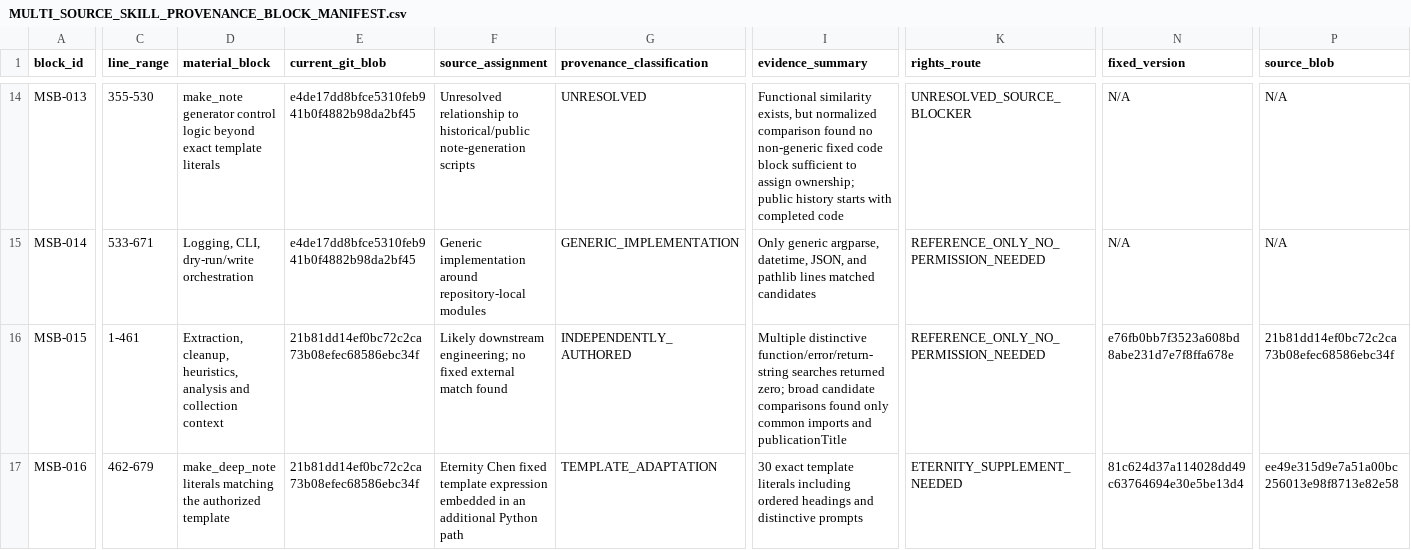
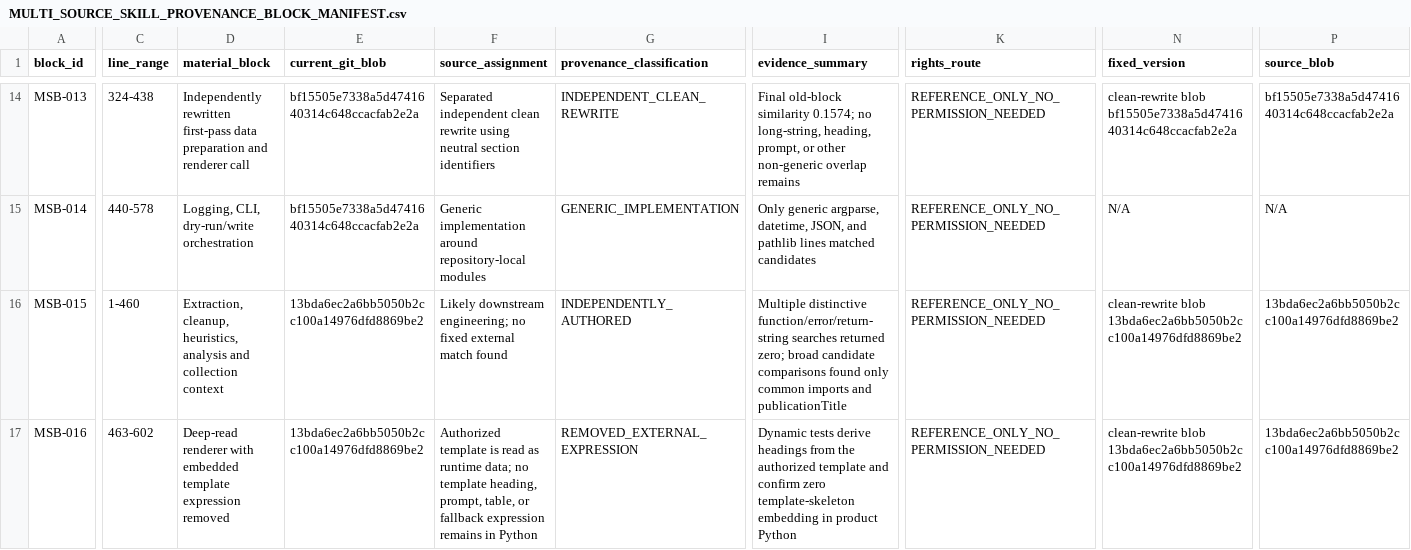
Before and after one commit to zcx369658780/Zotero-Analytical-Workflow-Skills-Public, a CSV file: build_week_2026/MULTI_SOURCE_SKILL_PROVENANCE_BLOCK_MANIFEST.csv, drawn as a sheet; only a part is shown, gaps mark what is left out; the diff covers the shown part only; the diff names each change by its address in the sheet, - before the commit and + after, or states it on an @@ line.

Commit message:
refactor: independently rewrite unresolved skill blocks

```diff
--- a/build_week_2026/MULTI_SOURCE_SKILL_PROVENANCE_BLOCK_MANIFEST.csv
+++ b/build_week_2026/MULTI_SOURCE_SKILL_PROVENANCE_BLOCK_MANIFEST.csv
-C14 (line_range): 355-530
+C14 (line_range): 324-438
-D14 (material_block): make_note generator control logic beyond exact template literals
+D14 (material_block): Independently rewritten first-pass data preparation and renderer call
-E14:E15 (current_git_blob): e4de17dd8bfce5310feb941b0f4882b98da2bf45
+E14:E15 (current_git_blob): bf15505e7338a5d4741640314c648ccacfab2e2a
-F14 (source_assignment): Unresolved relationship to historical/public note-generation scripts
+F14 (source_assignment): Separated independent clean rewrite using neutral section identifiers
-G14 (provenance_classification): UNRESOLVED
+G14 (provenance_classification): INDEPENDENT_CLEAN_REWRITE
-I14 (evidence_summary): Functional similarity exists, but normalized comparison found no non-generic fixed code block sufficient to assign ownership; public history starts with completed code
+I14 (evidence_summary): Final old-block similarity 0.1574; no long-string, heading, prompt, or other non-generic overlap remains
-K14 (rights_route): UNRESOLVED_SOURCE_BLOCKER
+K14 (rights_route): REFERENCE_ONLY_NO_PERMISSION_NEEDED
-N14 (fixed_version): N/A
+N14 (fixed_version): clean-rewrite blob bf15505e7338a5d4741640314c648ccacfab2e2a
-P14 (source_blob): N/A
+P14 (source_blob): bf15505e7338a5d4741640314c648ccacfab2e2a
-C15 (line_range): 533-671
+C15 (line_range): 440-578
-C16 (line_range): 1-461
+C16 (line_range): 1-460
-E16:E17 (current_git_blob): 21b81dd14ef0bc72c2ca73b08efec68586ebc34f
+E16:E17 (current_git_blob): 13bda6ec2a6bb5050b2cc100a14976dfd8869be2
-N16 (fixed_version): e76fb0bb7f3523a608bd8abe231d7e7f8ffa678e
+N16 (fixed_version): clean-rewrite blob 13bda6ec2a6bb5050b2cc100a14976dfd8869be2
-P16 (source_blob): 21b81dd14ef0bc72c2ca73b08efec68586ebc34f
+P16 (source_blob): 13bda6ec2a6bb5050b2cc100a14976dfd8869be2
-C17 (line_range): 462-679
+C17 (line_range): 463-602
-D17 (material_block): make_deep_note literals matching the authorized template
+D17 (material_block): Deep-read renderer with embedded template expression removed
-F17 (source_assignment): Eternity Chen fixed template expression embedded in an additional Python path
+F17 (source_assignment): Authorized template is read as runtime data; no template heading, prompt, table, or fallback expression remains in Python
-G17 (provenance_classification): TEMPLATE_ADAPTATION
+G17 (provenance_classification): REMOVED_EXTERNAL_EXPRESSION
-I17 (evidence_summary): 30 exact template literals including ordered headings and distinctive prompts
+I17 (evidence_summary): Dynamic tests derive headings from the authorized template and confirm zero template-skeleton embedding in product Python
-K17 (rights_route): ETERNITY_SUPPLEMENT_NEEDED
+K17 (rights_route): REFERENCE_ONLY_NO_PERMISSION_NEEDED
-N17 (fixed_version): 81c624d37a114028dd49c63764694e30e5be13d4
+N17 (fixed_version): clean-rewrite blob 13bda6ec2a6bb5050b2cc100a14976dfd8869be2
-P17 (source_blob): ee49e315d9e7a51a00bc256013e98f8713e82e58
+P17 (source_blob): 13bda6ec2a6bb5050b2cc100a14976dfd8869be2
```
Also changed, not shown: 3 added rows and 89 edited cells elsewhere in this file, build_week_2026/MULTI_SOURCE_GITHUB_ORIGIN_CANDIDATE_MANIFEST.csv, 16 other files.
